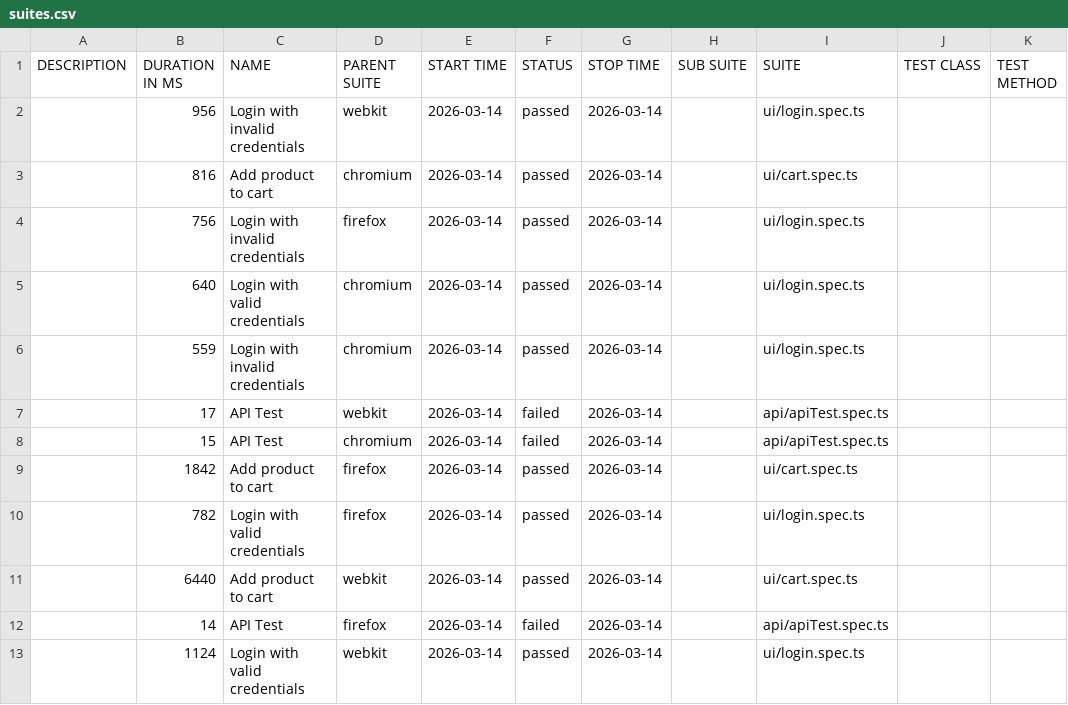
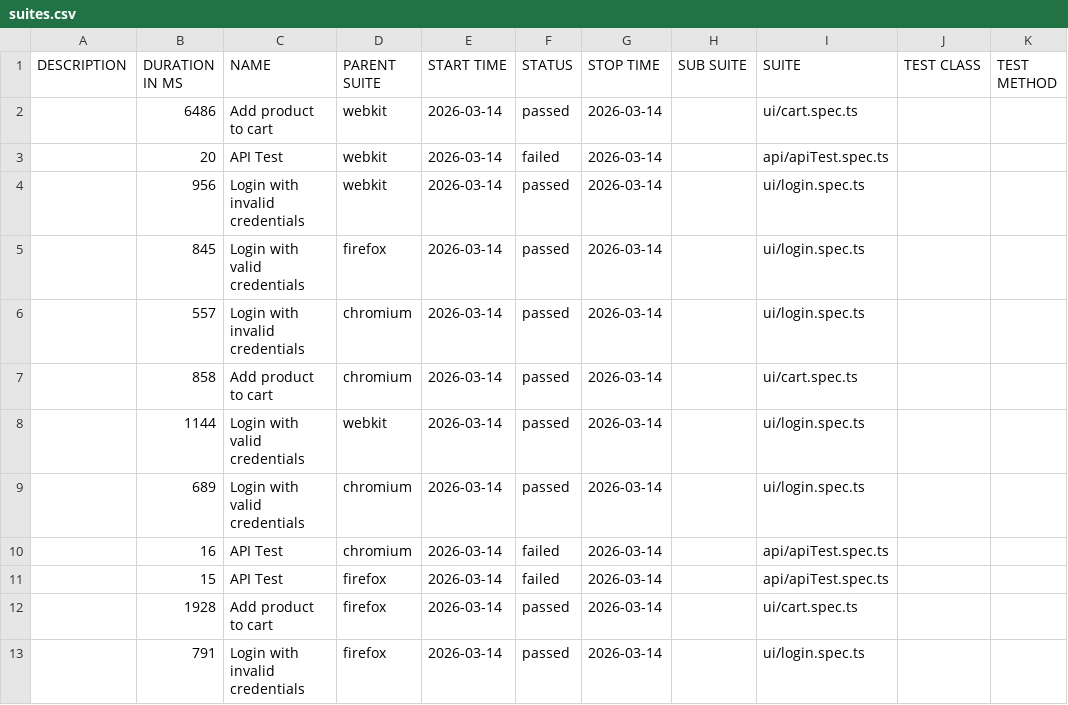
Before and after one commit to Ash-leyPereira/playwright-ts-framework, a CSV file: data/suites.csv, drawn as a sheet.

```diff
--- a/data/suites.csv
+++ b/data/suites.csv
@@ -1,13 +1,13 @@
 "DESCRIPTION","DURATION IN MS","NAME","PARENT SUITE","START TIME","STATUS","STOP TIME","SUB SUITE","SUITE","TEST CLASS","TEST METHOD"
+"","6486","Add product to cart","webkit","2026-03-14","passed","2026-03-14","","ui/cart.spec.ts","",""
+"","20","API Test","webkit","2026-03-14","failed","2026-03-14","","api/apiTest.spec.ts","",""
 "","956","Login with invalid credentials","webkit","2026-03-14","passed","2026-03-14","","ui/login.spec.ts","",""
-"","816","Add product to cart","chromium","2026-03-14","passed","2026-03-14","","ui/cart.spec.ts","",""
-"","756","Login with invalid credentials","firefox","2026-03-14","passed","2026-03-14","","ui/login.spec.ts","",""
-"","640","Login with valid credentials","chromium","2026-03-14","passed","2026-03-14","","ui/login.spec.ts","",""
-"","559","Login with invalid credentials","chromium","2026-03-14","passed","2026-03-14","","ui/login.spec.ts","",""
-"","17","API Test","webkit","2026-03-14","failed","2026-03-14","","api/apiTest.spec.ts","",""
-"","15","API Test","chromium","2026-03-14","failed","2026-03-14","","api/apiTest.spec.ts","",""
-"","1842","Add product to cart","firefox","2026-03-14","passed","2026-03-14","","ui/cart.spec.ts","",""
-"","782","Login with valid credentials","firefox","2026-03-14","passed","2026-03-14","","ui/login.spec.ts","",""
-"","6440","Add product to cart","webkit","2026-03-14","passed","2026-03-14","","ui/cart.spec.ts","",""
-"","14","API Test","firefox","2026-03-14","failed","2026-03-14","","api/apiTest.spec.ts","",""
-"","1124","Login with valid credentials","webkit","2026-03-14","passed","2026-03-14","","ui/login.spec.ts","",""
+"","845","Login with valid credentials","firefox","2026-03-14","passed","2026-03-14","","ui/login.spec.ts","",""
+"","557","Login with invalid credentials","chromium","2026-03-14","passed","2026-03-14","","ui/login.spec.ts","",""
+"","858","Add product to cart","chromium","2026-03-14","passed","2026-03-14","","ui/cart.spec.ts","",""
+"","1144","Login with valid credentials","webkit","2026-03-14","passed","2026-03-14","","ui/login.spec.ts","",""
+"","689","Login with valid credentials","chromium","2026-03-14","passed","2026-03-14","","ui/login.spec.ts","",""
+"","16","API Test","chromium","2026-03-14","failed","2026-03-14","","api/apiTest.spec.ts","",""
+"","15","API Test","firefox","2026-03-14","failed","2026-03-14","","api/apiTest.spec.ts","",""
+"","1928","Add product to cart","firefox","2026-03-14","passed","2026-03-14","","ui/cart.spec.ts","",""
+"","791","Login with invalid credentials","firefox","2026-03-14","passed","2026-03-14","","ui/login.spec.ts","",""
```
Also changed, not shown: 53 other files.
